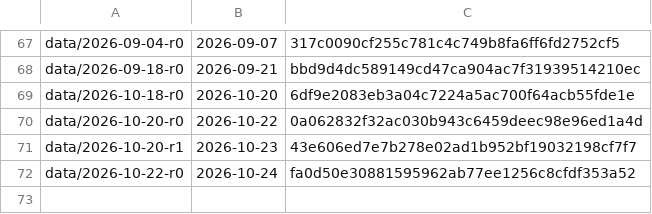
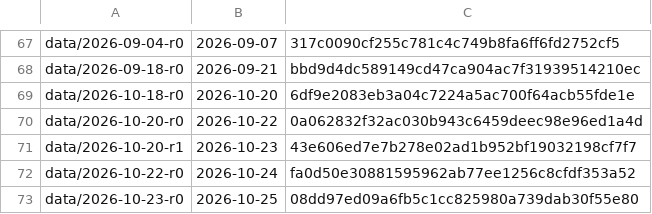
Before and after one commit to vsbuffalo/ebola-bdbv-data, a TSV file: registers/released_tags.tsv, drawn as a sheet; only a part is shown, gaps mark what is left out; the diff names each change by its address in the sheet, - before the commit and + after, or states it on an @@ line.

Commit message:
releases: record data/2026-10-23-r0 in the tag register

```diff
--- a/registers/released_tags.tsv
+++ b/registers/released_tags.tsv
+row 73: data/2026-10-23-r0 | 2026-10-25 | 08dd97ed09a6fb5c1cc825980a739dab30f55e80
```
